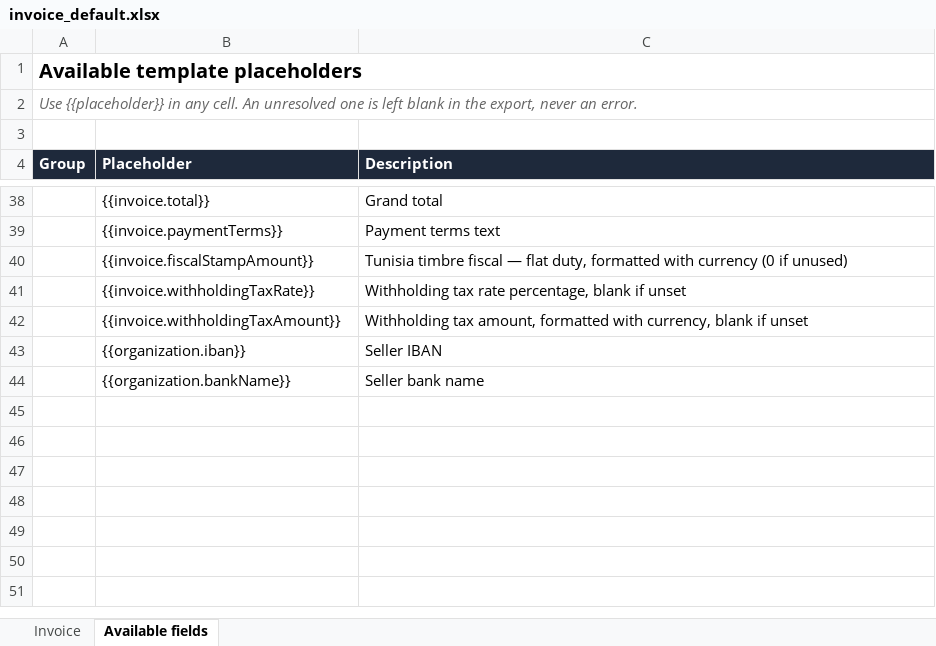
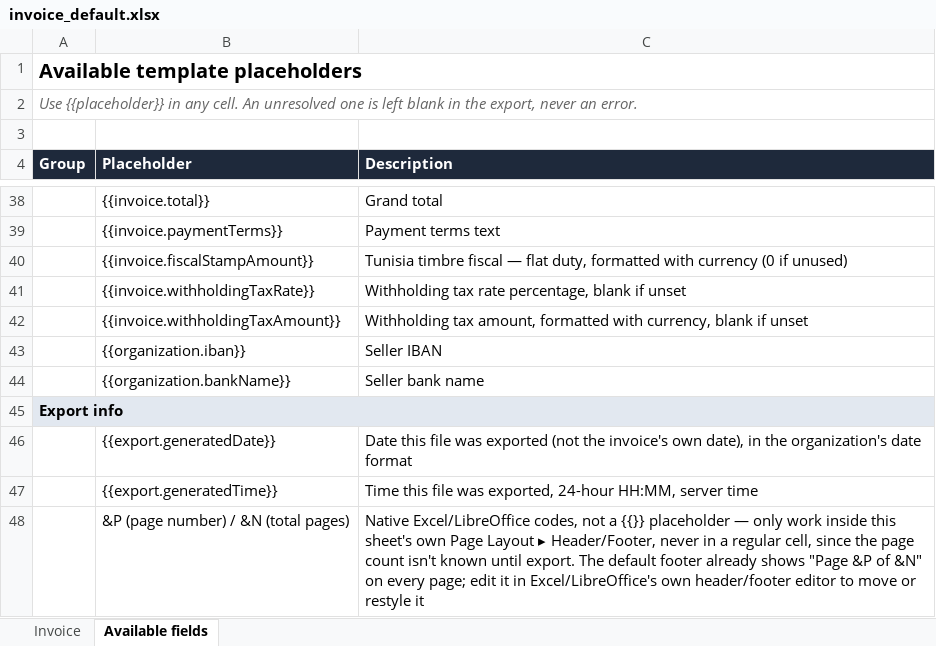
Before and after one commit to MaMissaoui/FaturaCloud, an Excel workbook: db/templates/invoice_default.xlsx, sheet Available fields, drawn as a sheet; only a part is shown, gaps mark what is left out; values as stored, in another font and other column widths than the file's, no borders; the diff names each change by its address in the sheet, - before the commit and + after, or states it on an @@ line.

```diff
--- a/db/templates/invoice_default.xlsx (sheet Available fields)
+++ b/db/templates/invoice_default.xlsx (sheet Available fields)
+row 45: Export info
+row 46:  | {{export.generatedDate}} | Date this file was exported (not the invoice's own date), in the organization's date format
+row 47:  | {{export.generatedTime}} | Time this file was exported, 24-hour HH:MM, server time
+row 48:  | &P (page number) / &N (total pages) | Native Excel/LibreOffice codes, not a {{}} placeholder — only work inside this sheet's own Page Layout ▸ Header/Footer, never in a regular cell, since the page count isn't known until export. The default footer already shows "Page &P of &N" on every page; edit it in Excel/LibreOffice's own header/footer editor to move or restyle it
```
Also changed, not shown: db/templates/delivery_default.xlsx, db/templates/inbound_delivery_default.xlsx, 15 other files.
